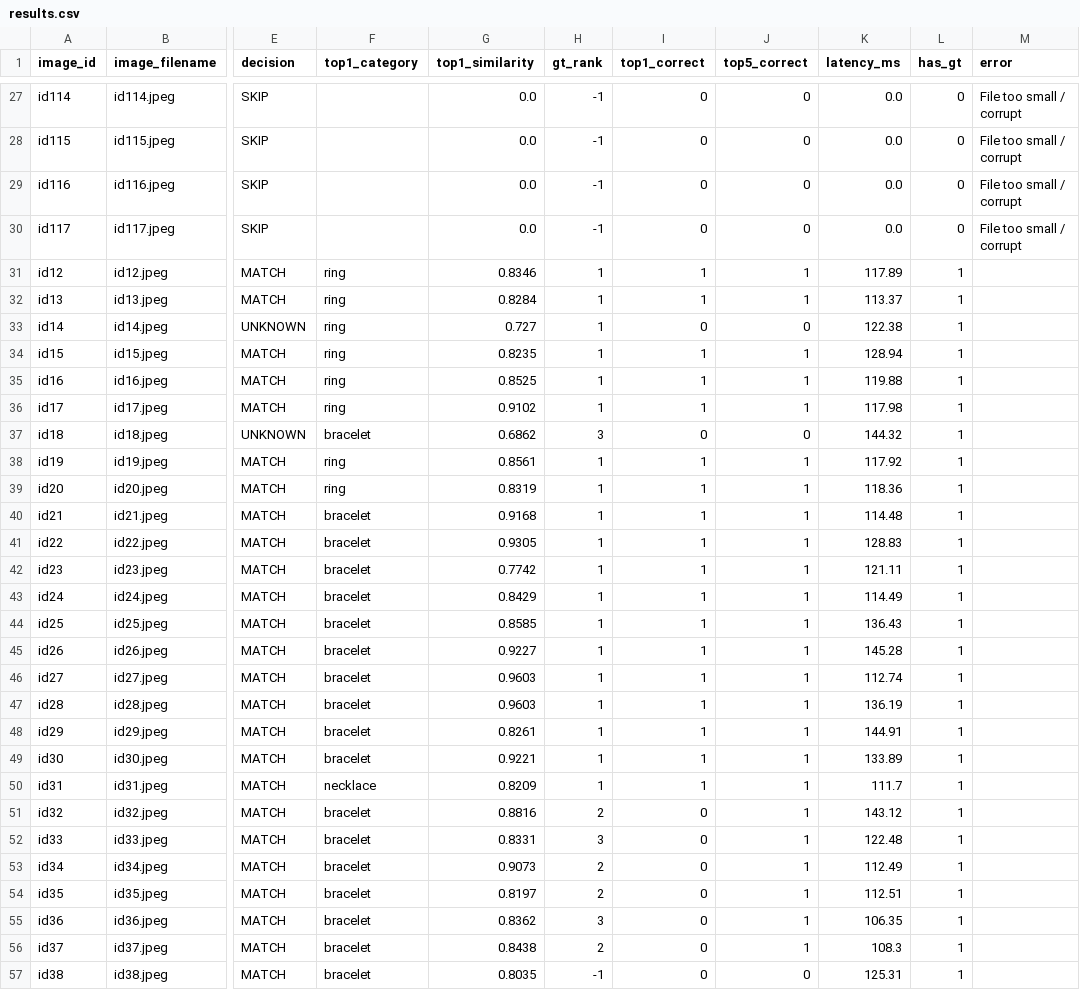
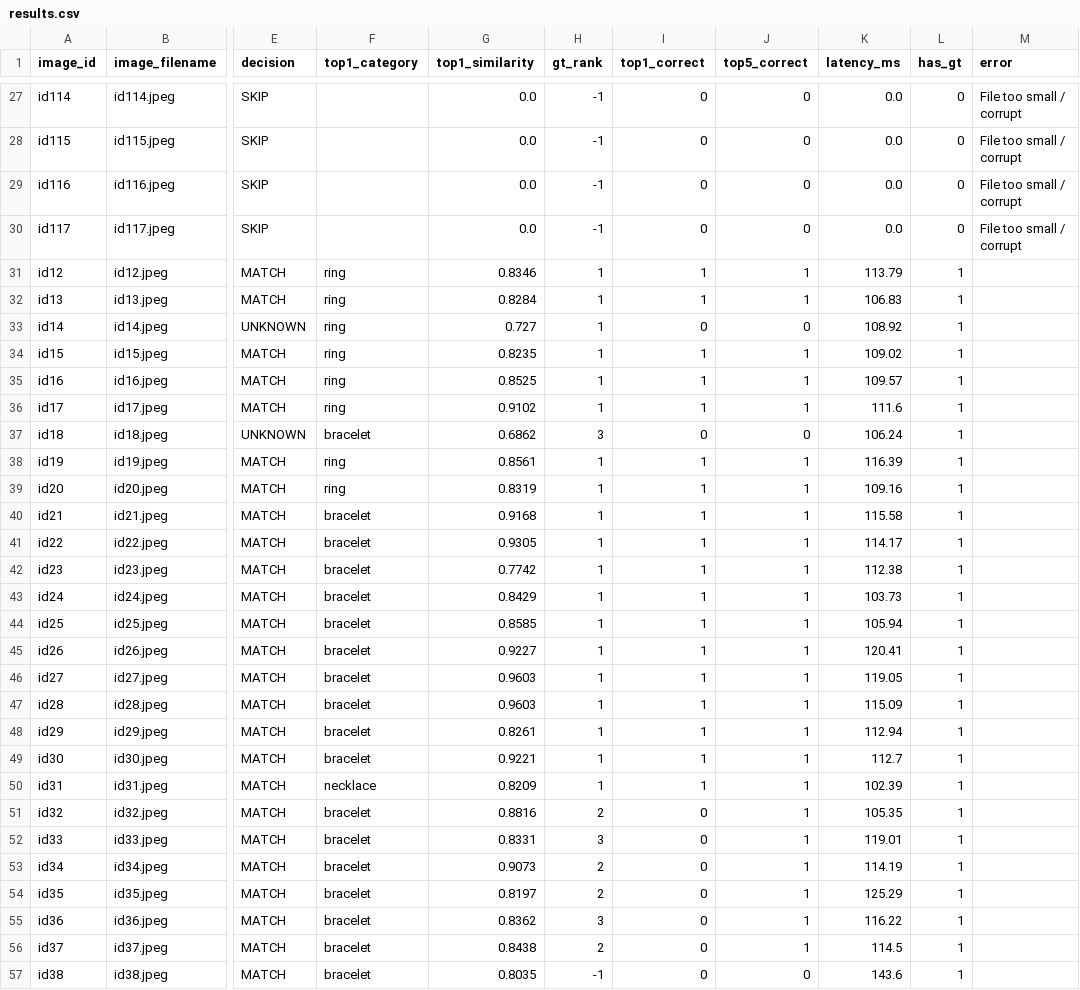
Before and after one commit to saran2006psg/thuli, a CSV file: evaluation/results.csv, drawn as a sheet; only a part is shown, gaps mark what is left out; the diff covers the shown part only; the diff names each change by its address in the sheet, - before the commit and + after, or states it on an @@ line.

```diff
--- a/evaluation/results.csv
+++ b/evaluation/results.csv
-K31 (latency_ms): 117.89
+K31 (latency_ms): 113.79
-K32 (latency_ms): 113.37
+K32 (latency_ms): 106.83
-K33 (latency_ms): 122.38
+K33 (latency_ms): 108.92
-K34 (latency_ms): 128.94
+K34 (latency_ms): 109.02
-K35 (latency_ms): 119.88
+K35 (latency_ms): 109.57
-K36 (latency_ms): 117.98
+K36 (latency_ms): 111.6
-K37 (latency_ms): 144.32
+K37 (latency_ms): 106.24
-K38 (latency_ms): 117.92
+K38 (latency_ms): 116.39
-K39 (latency_ms): 118.36
+K39 (latency_ms): 109.16
-K40 (latency_ms): 114.48
+K40 (latency_ms): 115.58
-K41 (latency_ms): 128.83
+K41 (latency_ms): 114.17
-K42 (latency_ms): 121.11
+K42 (latency_ms): 112.38
-K43 (latency_ms): 114.49
+K43 (latency_ms): 103.73
-K44 (latency_ms): 136.43
+K44 (latency_ms): 105.94
-K45 (latency_ms): 145.28
+K45 (latency_ms): 120.41
-K46 (latency_ms): 112.74
+K46 (latency_ms): 119.05
-K47 (latency_ms): 136.19
+K47 (latency_ms): 115.09
-K48 (latency_ms): 144.91
+K48 (latency_ms): 112.94
-K49 (latency_ms): 133.89
+K49 (latency_ms): 112.7
-K50 (latency_ms): 111.7
+K50 (latency_ms): 102.39
-K51 (latency_ms): 143.12
+K51 (latency_ms): 105.35
-K52 (latency_ms): 122.48
+K52 (latency_ms): 119.01
-K53 (latency_ms): 112.49
+K53 (latency_ms): 114.19
-K54 (latency_ms): 112.51
+K54 (latency_ms): 125.29
-K55 (latency_ms): 106.35
+K55 (latency_ms): 116.22
-K56 (latency_ms): 108.3
+K56 (latency_ms): 114.5
-K57 (latency_ms): 125.31
+K57 (latency_ms): 143.6
```
Also changed, not shown: 84 edited cells elsewhere in this file, evaluation/automated_results.csv, 20 other files.
